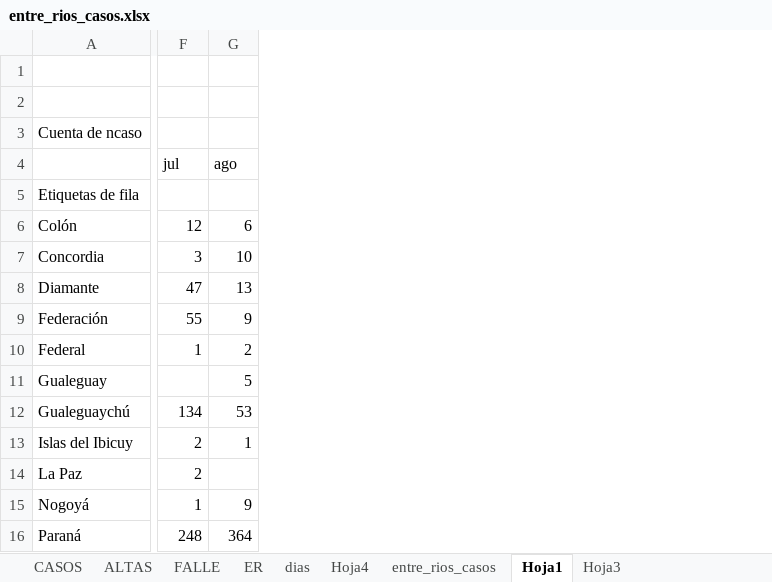
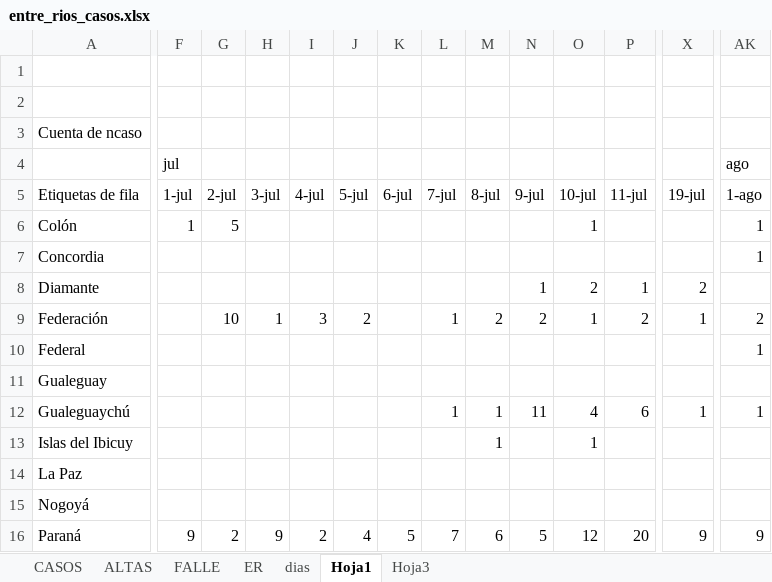
Before and after one commit to GIBD/covid, an Excel workbook: data/entre_rios_casos.xlsx, sheet Hoja1, drawn as a sheet; only a part is shown, gaps mark what is left out; values as stored, in another font and other column widths than the file's, no borders; addresses are those after the commit; the diff covers the shown part only; the diff names each change by its address in the sheet, - before the commit and + after, or states it on an @@ line.

```diff
--- a/data/entre_rios_casos.xlsx (sheet Hoja1)
+++ b/data/entre_rios_casos.xlsx (sheet Hoja1)
-sheet tab: Hoja4
-sheet tab: entre_rios_casos
+column F (1-jul), row 4: jul; rows 6-16: 1 |  |  |  |  |  |  |  |  |  | 9
+column G (2-jul), rows 6-16: 5 |  |  | 10 |  |  |  |  |  |  | 2
+column H (3-jul), rows 9-16: 1 |  |  |  |  |  |  | 9
+column I (4-jul), rows 9-16: 3 |  |  |  |  |  |  | 2
+column J (5-jul), rows 9-16: 2 |  |  |  |  |  |  | 4
+column K (6-jul), row 16: 5
+column L (7-jul), rows 9-16: 1 |  |  | 1 |  |  |  | 7
+column M (8-jul), rows 9-16: 2 |  |  | 1 | 1 |  |  | 6
+column N (9-jul), rows 8-16: 1 | 2 |  |  | 11 |  |  |  | 5
+column O (10-jul), rows 6-16: 1 |  | 2 | 1 |  |  | 4 | 1 |  |  | 12
+column P (11-jul), rows 8-16: 1 | 2 |  |  | 6 |  |  |  | 20
-X4 (19-jul): jul
+X4 (19-jul): (empty)
-X5: (empty)
+X5: 19-jul
-AK5: (empty)
+AK5: 1-ago
-X6 (19-jul): 12
+X6 (19-jul): (empty)
-AK6 (1-ago): 6
+AK6 (1-ago): 1
-X7 (19-jul): 3
+X7 (19-jul): (empty)
-AK7 (1-ago): 10
+AK7 (1-ago): 1
-X8 (19-jul): 47
+X8 (19-jul): 2
-AK8 (1-ago): 13
+AK8 (1-ago): (empty)
-X9 (19-jul): 55
+X9 (19-jul): 1
-AK9 (1-ago): 9
+AK9 (1-ago): 2
-X10 (19-jul): 1
+X10 (19-jul): (empty)
-AK10 (1-ago): 2
+AK10 (1-ago): 1
-AK11 (1-ago): 5
+AK11 (1-ago): (empty)
-X12 (19-jul): 134
+X12 (19-jul): 1
-AK12 (1-ago): 53
+AK12 (1-ago): 1
-X13:X14 (19-jul): 2
+X13:X14 (19-jul): (empty)
-AK13 (1-ago): 1
+AK13 (1-ago): (empty)
-X15 (19-jul): 1
+X15 (19-jul): (empty)
-AK15 (1-ago): 9
+AK15 (1-ago): (empty)
-X16 (19-jul): 248
+X16 (19-jul): 9
-AK16 (1-ago): 364
+AK16 (1-ago): 9
```
Also changed, not shown: 31 added columns, 10 edited cells and cell formats elsewhere in this sheet, sheet dias, sheet CASOS.
